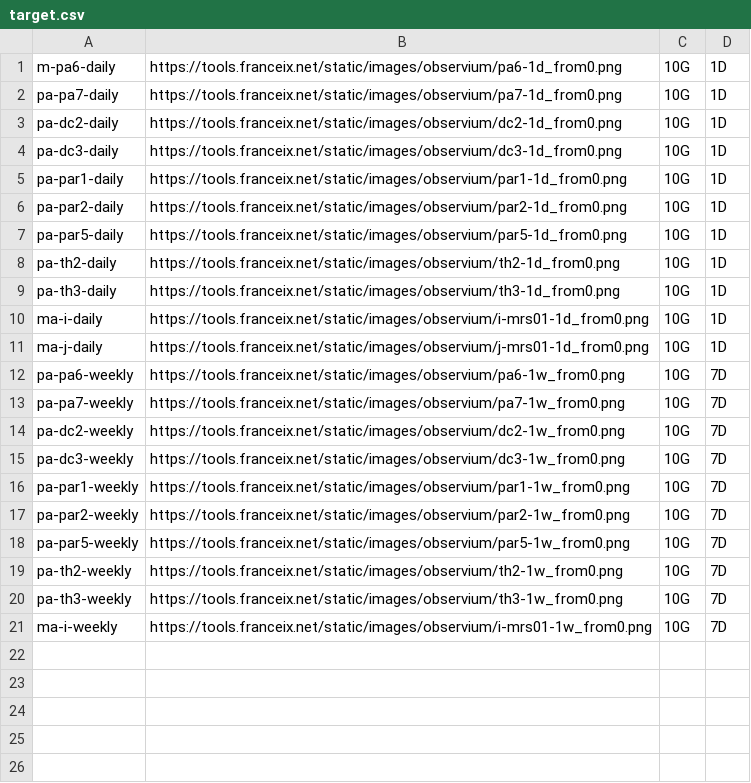
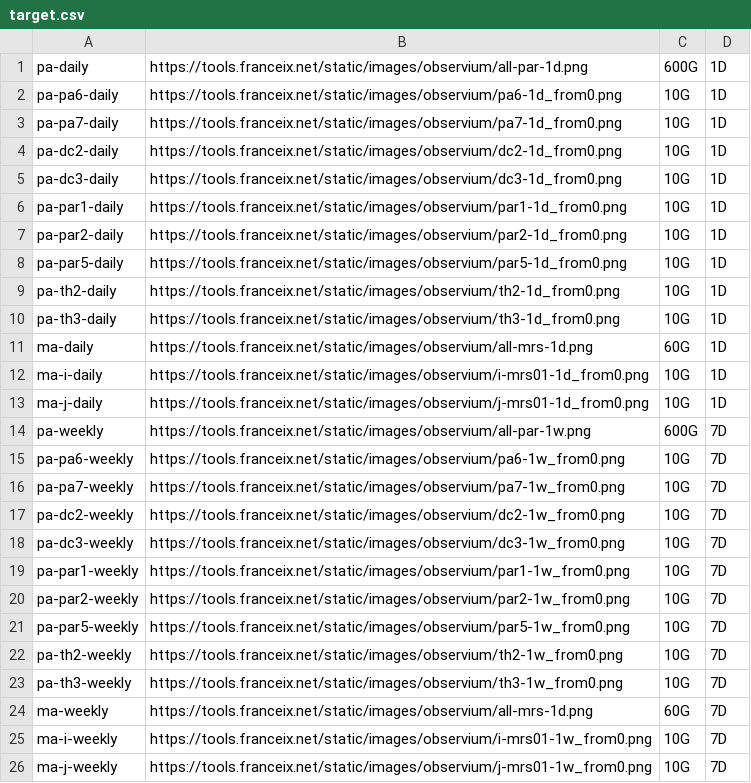
Before and after one commit to nherbaut/girafe-ixp-data-extractor, a CSV file: in/France-IX/target.csv, drawn as a sheet.

Commit message:
add ixpliste for the website && fix somme target value

```diff
--- a/in/France-IX/target.csv
+++ b/in/France-IX/target.csv
@@ -1,2 +1,3 @@
-m-pa6-daily,https://tools.franceix.net/static/images/observium/pa6-1d_from0.png,10G,1D
+pa-daily,https://tools.franceix.net/static/images/observium/all-par-1d.png,600G,1D
+pa-pa6-daily,https://tools.franceix.net/static/images/observium/pa6-1d_from0.png,10G,1D
 pa-pa7-daily,https://tools.franceix.net/static/images/observium/pa7-1d_from0.png,10G,1D
@@ -9,4 +10,6 @@ pa-th2-daily,https://tools.franceix.net/static/images/observium/th2-1d_from0.png
 pa-th3-daily,https://tools.franceix.net/static/images/observium/th3-1d_from0.png,10G,1D
+ma-daily,https://tools.franceix.net/static/images/observium/all-mrs-1d.png,60G,1D
 ma-i-daily,https://tools.franceix.net/static/images/observium/i-mrs01-1d_from0.png,10G,1D
 ma-j-daily,https://tools.franceix.net/static/images/observium/j-mrs01-1d_from0.png,10G,1D
+pa-weekly,https://tools.franceix.net/static/images/observium/all-par-1w.png,600G,7D
 pa-pa6-weekly,https://tools.franceix.net/static/images/observium/pa6-1w_from0.png,10G,7D
@@ -20,2 +23,4 @@ pa-th2-weekly,https://tools.franceix.net/static/images/observium/th2-1w_from0.pn
 pa-th3-weekly,https://tools.franceix.net/static/images/observium/th3-1w_from0.png,10G,7D
+ma-weekly,https://tools.franceix.net/static/images/observium/all-mrs-1d.png,60G,7D
 ma-i-weekly,https://tools.franceix.net/static/images/observium/i-mrs01-1w_from0.png,10G,7D
+ma-j-weekly,https://tools.franceix.net/static/images/observium/j-mrs01-1w_from0.png,10G,7D
```
Also changed, not shown: ixp-asm-extractor/ixp-list.csv, 10 other files.
